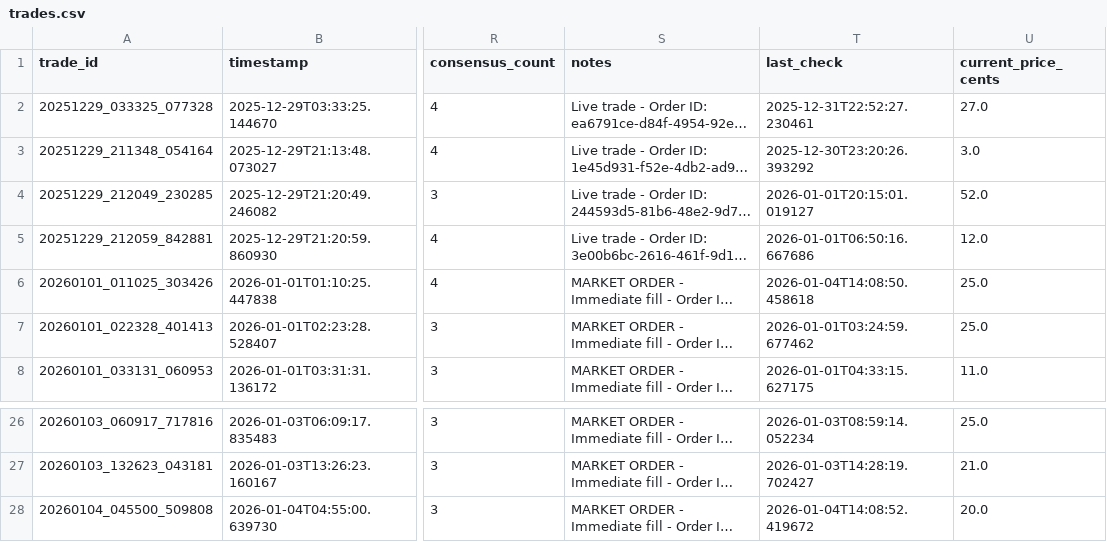
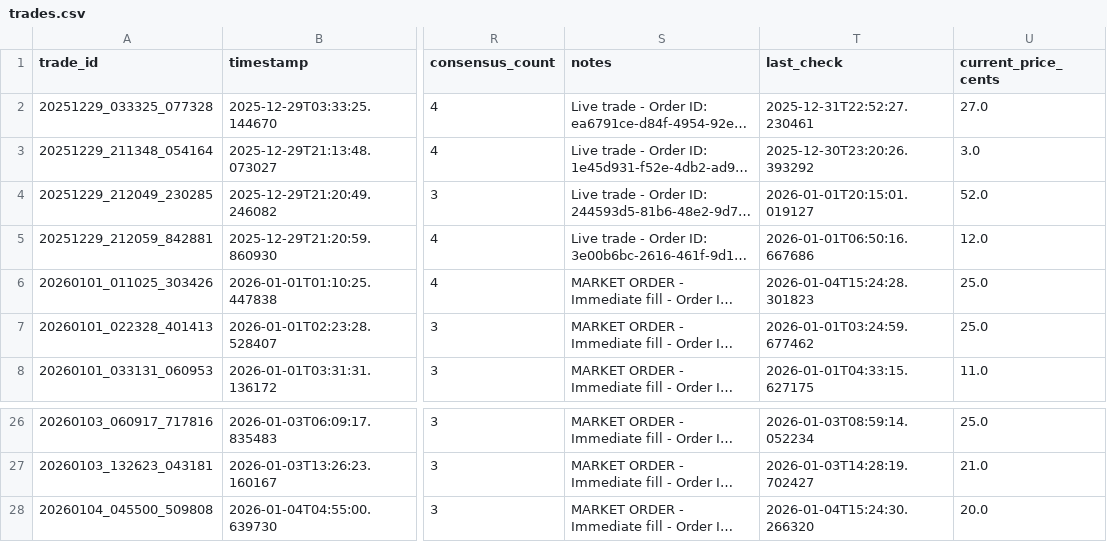
Before and after one commit to ChunTungZhuangLeo/moondev_follow, a CSV file: src/data/kalshiv2_live_1227/trades.csv, drawn as a sheet; only a part is shown, gaps mark what is left out; long unchanged cells end in …; the diff names each change by its address in the sheet, - before the commit and + after, or states it on an @@ line.

```diff
--- a/src/data/kalshiv2_live_1227/trades.csv
+++ b/src/data/kalshiv2_live_1227/trades.csv
-T6 (last_check): 2026-01-04T14:08:50.458618
+T6 (last_check): 2026-01-04T15:24:28.301823
-T28 (last_check): 2026-01-04T14:08:52.419672
+T28 (last_check): 2026-01-04T15:24:30.266320
```
Also changed, not shown: src/data/kalshiv2_live_1227/price_history.csv, 1 other file.
